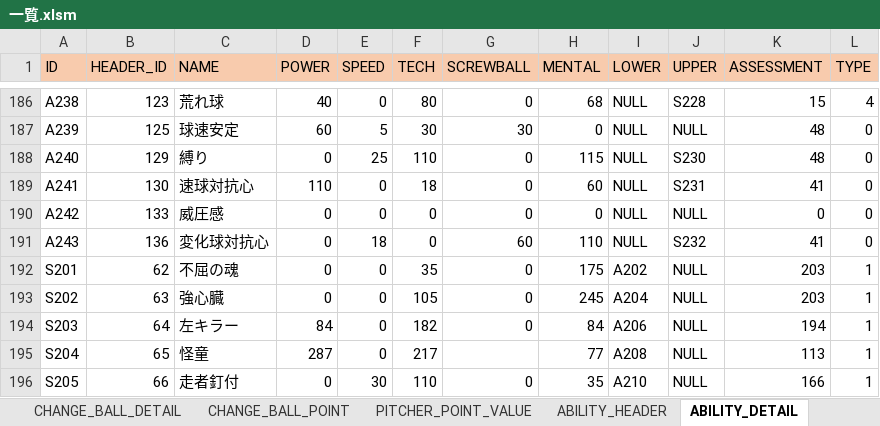
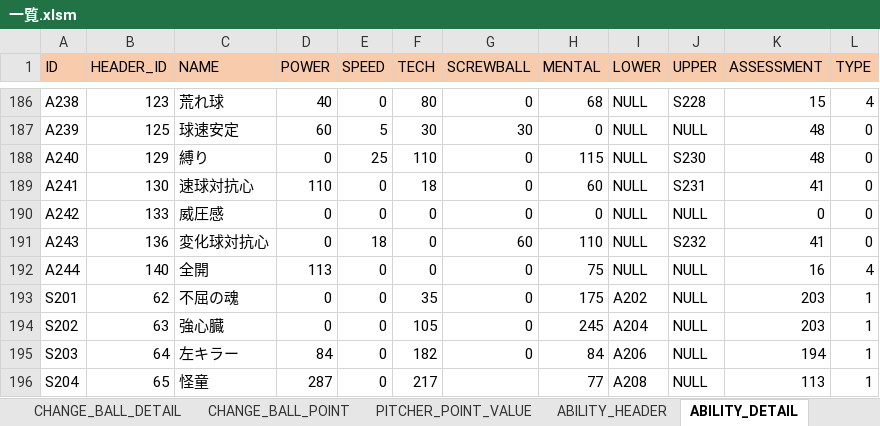
Before and after one commit to hitsujimeeee/pawapro-simu, an Excel workbook: data/一覧.xlsm, sheet ABILITY_DETAIL, drawn as a sheet; only a part is shown, gaps mark what is left out; the shorter side is filled out with more unchanged rows; values as stored, in another font and other column widths than the file's, no borders; charts and pictures not drawn; the diff names each change by its address in the sheet, - before the commit and + after, or states it on an @@ line.

```diff
--- a/data/一覧.xlsm (sheet ABILITY_DETAIL)
+++ b/data/一覧.xlsm (sheet ABILITY_DETAIL)
+row 192: A244 | 140 | 全開 | 113 | 0 | 0 | 0 | 75 | NULL | NULL | 16 | 4
```
Also changed, not shown: sheet ABILITY_HEADER, formulas that keep their value, 3 other files.
